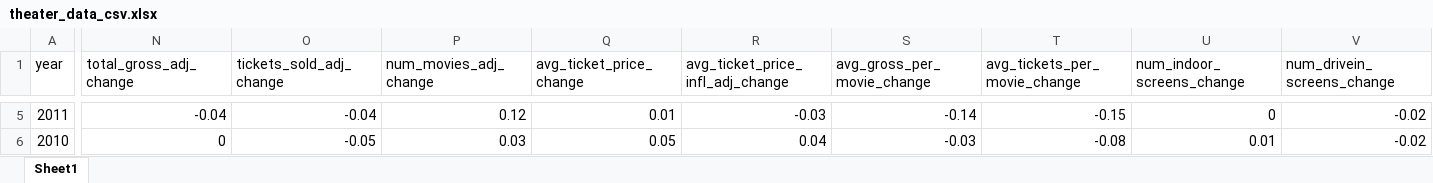
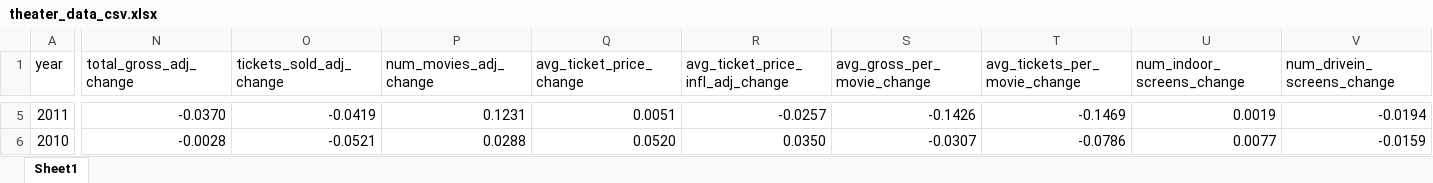
Before and after one commit to jimjshields/onethirtyseven, an Excel workbook: onethirtyseven/static/onethirtyseven/theater_data_csv.xlsx, sheet Sheet1, drawn as a sheet; only a part is shown, gaps mark what is left out; values as stored, in another font and other column widths than the file's, no borders; the diff covers the shown part only; the diff names each change by its address in the sheet, - before the commit and + after, or states it on an @@ line.

Commit message:
Got rid of older data

```diff
--- a/onethirtyseven/static/onethirtyseven/theater_data_csv.xlsx (sheet Sheet1)
+++ b/onethirtyseven/static/onethirtyseven/theater_data_csv.xlsx (sheet Sheet1)
-N5 (total_gross_adj_change): -0.04
+N5 (total_gross_adj_change): -0.0370
-O5 (tickets_sold_adj_change): -0.04
+O5 (tickets_sold_adj_change): -0.0419
-P5 (num_movies_adj_change): 0.12
+P5 (num_movies_adj_change): 0.1231
-Q5 (avg_ticket_price_change): 0.01
+Q5 (avg_ticket_price_change): 0.0051
-R5 (avg_ticket_price_infl_adj_change): -0.03
+R5 (avg_ticket_price_infl_adj_change): -0.0257
-S5 (avg_gross_per_movie_change): -0.14
+S5 (avg_gross_per_movie_change): -0.1426
-T5 (avg_tickets_per_movie_change): -0.15
+T5 (avg_tickets_per_movie_change): -0.1469
-U5 (num_indoor_screens_change): 0
+U5 (num_indoor_screens_change): 0.0019
-V5 (num_drivein_screens_change): -0.02
+V5 (num_drivein_screens_change): -0.0194
-N6 (total_gross_adj_change): 0
+N6 (total_gross_adj_change): -0.0028
-O6 (tickets_sold_adj_change): -0.05
+O6 (tickets_sold_adj_change): -0.0521
-P6 (num_movies_adj_change): 0.03
+P6 (num_movies_adj_change): 0.0288
-Q6 (avg_ticket_price_change): 0.05
+Q6 (avg_ticket_price_change): 0.0520
-R6 (avg_ticket_price_infl_adj_change): 0.04
+R6 (avg_ticket_price_infl_adj_change): 0.0350
-S6 (avg_gross_per_movie_change): -0.03
+S6 (avg_gross_per_movie_change): -0.0307
-T6 (avg_tickets_per_movie_change): -0.08
+T6 (avg_tickets_per_movie_change): -0.0786
-U6 (num_indoor_screens_change): 0.01
+U6 (num_indoor_screens_change): 0.0077
-V6 (num_drivein_screens_change): -0.02
+V6 (num_drivein_screens_change): -0.0159
```
Also changed, not shown: 2 removed rows and 294 edited cells elsewhere in this sheet, 3 other files.
